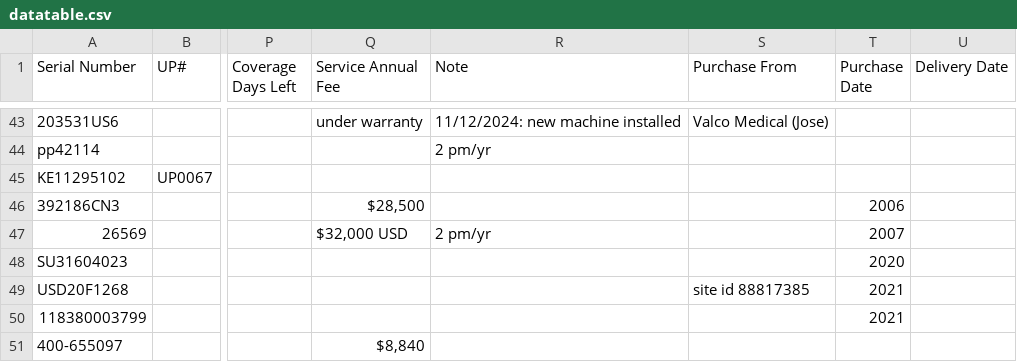
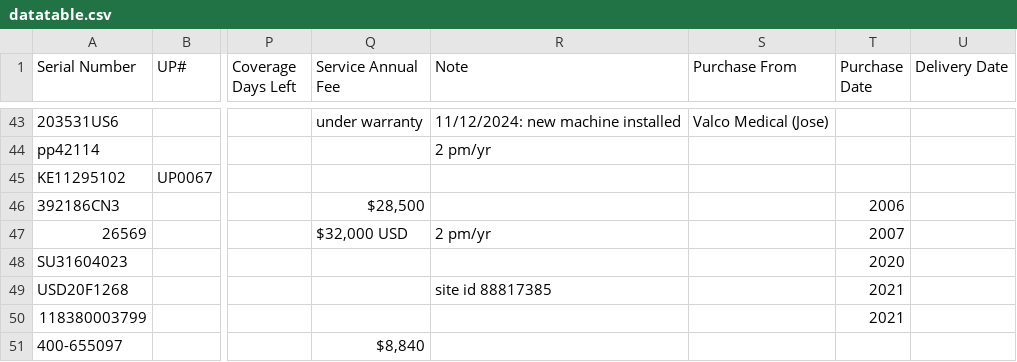
Before and after one commit to dmgastrana/Information, a CSV file: datatable.csv, drawn as a sheet; only a part is shown, gaps mark what is left out; the diff names each change by its address in the sheet, - before the commit and + after, or states it on an @@ line.

Commit message:
Add files via upload

```diff
--- a/datatable.csv
+++ b/datatable.csv
-R49 (Note): (empty)
+R49 (Note): site id 88817385
-S49 (Purchase From): site id 88817385
+S49 (Purchase From): (empty)
```
